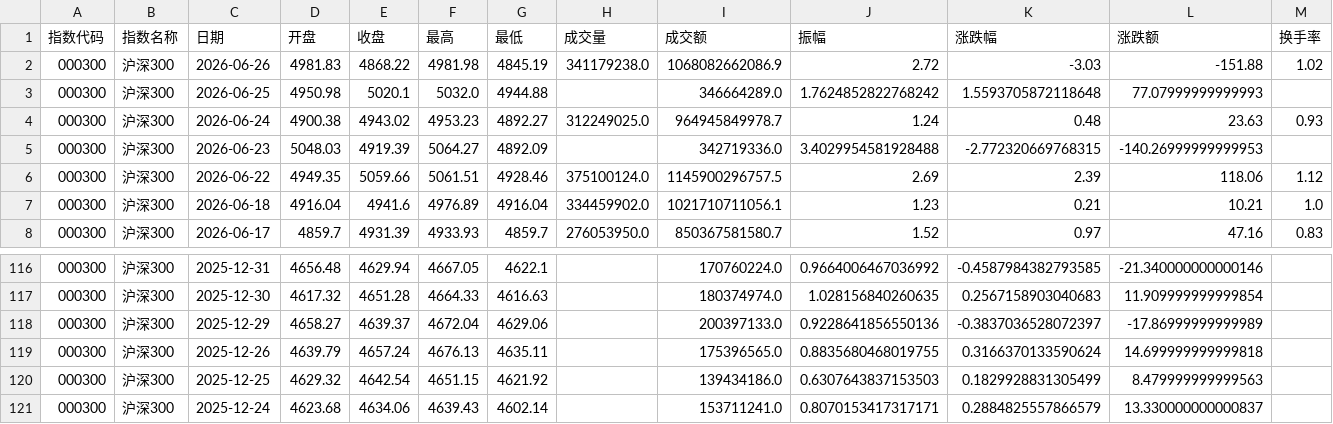
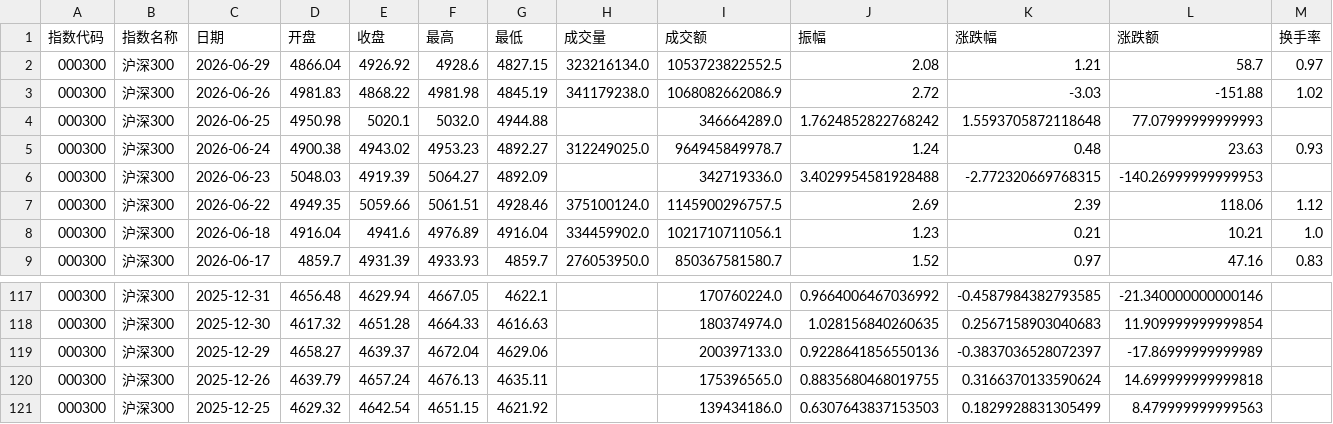
Before and after one commit to C00l70/etf-Hamburger, a CSV file: hs300_index_120d.csv, drawn as a sheet; only a part is shown, gaps mark what is left out; removed rows and columns are numbered as before the commit, all else as after; the diff names each change by its address in the sheet, - before the commit and + after, or states it on an @@ line.

```diff
--- a/hs300_index_120d.csv
+++ b/hs300_index_120d.csv
+row 2: 000300 | 沪深300 | 2026-06-29 | 4866.04 | 4926.92 | 4928.6 | 4827.15 | 323216134.0 | 1053723822552.5 | 2.08 | 1.21 | 58.7 | 0.97
-row 121: 000300 | 沪深300 | 2025-12-24 | 4623.68 | 4634.06 | 4639.43 | 4602.14 |  | 153711241.0 | 0.8070153417317171 | 0.2884825557866579 | 13.330000000000837
```
Also changed, not shown: 1 other file.
